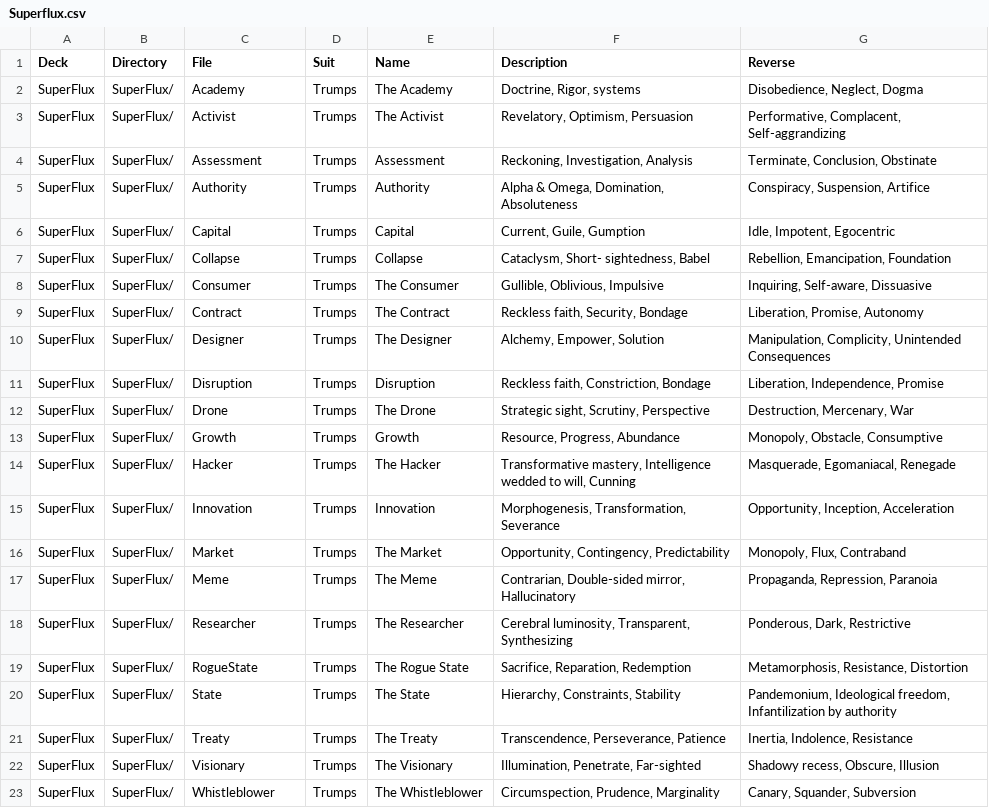
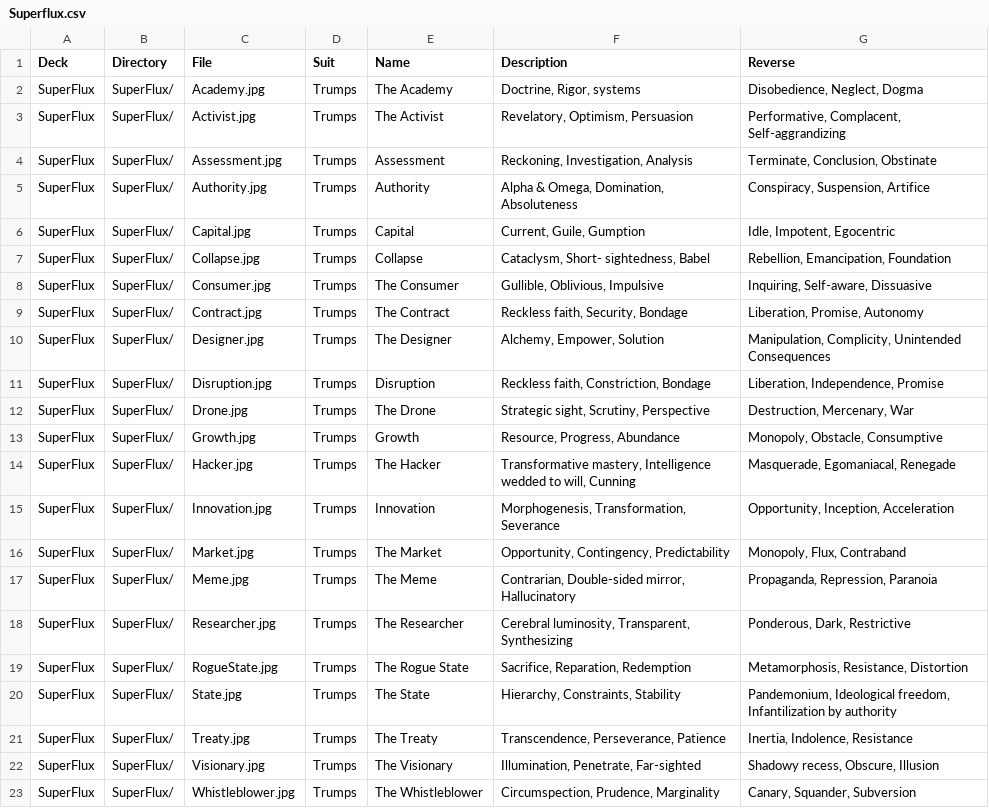
Before and after one commit to yrevocnu/psychedelic-glass-bead-game, a CSV file: assets/decks/Superflux.csv, drawn as a sheet.

Commit message:
Add Gorey Fantod & Superflux decks

```diff
--- a/assets/decks/Superflux.csv
+++ b/assets/decks/Superflux.csv
@@ -1,23 +1,23 @@
 Deck,Directory,File,Suit,Name,Description,Reverse
-SuperFlux,SuperFlux/,Academy,Trumps,The Academy,"Doctrine, Rigor, systems","Disobedience, Neglect, Dogma"
-SuperFlux,SuperFlux/,Activist,Trumps,The Activist,"Revelatory, Optimism, Persuasion","Performative, Complacent, Self-aggrandizing"
-SuperFlux,SuperFlux/,Assessment,Trumps,Assessment,"Reckoning, Investigation, Analysis","Terminate, Conclusion, Obstinate"
-SuperFlux,SuperFlux/,Authority,Trumps,Authority,"Alpha & Omega, Domination, Absoluteness","Conspiracy, Suspension, Artifice"
-SuperFlux,SuperFlux/,Capital,Trumps,Capital,"Current, Guile, Gumption","Idle, Impotent, Egocentric"
-SuperFlux,SuperFlux/,Collapse,Trumps,Collapse,"Cataclysm, Short- sightedness, Babel","Rebellion, Emancipation, Foundation"
-SuperFlux,SuperFlux/,Consumer,Trumps,The Consumer,"Gullible, Oblivious, Impulsive","Inquiring, Self-aware, Dissuasive"
-SuperFlux,SuperFlux/,Contract,Trumps,The Contract,"Reckless faith, Security, Bondage","Liberation, Promise, Autonomy"
-SuperFlux,SuperFlux/,Designer,Trumps,The Designer,"Alchemy, Empower, Solution","Manipulation, Complicity, Unintended Consequences"
-SuperFlux,SuperFlux/,Disruption,Trumps,Disruption,"Reckless faith, Constriction, Bondage","Liberation, Independence, Promise"
-SuperFlux,SuperFlux/,Drone,Trumps,The Drone,"Strategic sight, Scrutiny, Perspective","Destruction, Mercenary, War"
-SuperFlux,SuperFlux/,Growth,Trumps,Growth,"Resource, Progress, Abundance","Monopoly, Obstacle, Consumptive"
-SuperFlux,SuperFlux/,Hacker,Trumps,The Hacker,"Transformative mastery, Intelligence wedded to will, Cunning","Masquerade, Egomaniacal, Renegade"
-SuperFlux,SuperFlux/,Innovation,Trumps,Innovation,"Morphogenesis, Transformation, Severance","Opportunity, Inception, Acceleration"
-SuperFlux,SuperFlux/,Market,Trumps,The Market,"Opportunity, Contingency, Predictability","Monopoly, Flux, Contraband"
-SuperFlux,SuperFlux/,Meme,Trumps,The Meme,"Contrarian, Double-sided mirror, Hallucinatory","Propaganda, Repression, Paranoia"
-SuperFlux,SuperFlux/,Researcher,Trumps,The Researcher,"Cerebral luminosity, Transparent, Synthesizing","Ponderous, Dark, Restrictive"
-SuperFlux,SuperFlux/,RogueState,Trumps,The Rogue State,"Sacrifice, Reparation, Redemption","Metamorphosis, Resistance, Distortion"
-SuperFlux,SuperFlux/,State,Trumps,The State,"Hierarchy, Constraints, Stability","Pandemonium, Ideological freedom, Infantilization by authority"
-SuperFlux,SuperFlux/,Treaty,Trumps,The Treaty,"Transcendence, Perseverance, Patience","Inertia, Indolence, Resistance"
-SuperFlux,SuperFlux/,Visionary,Trumps,The Visionary,"Illumination, Penetrate, Far-sighted","Shadowy recess, Obscure, Illusion"
-SuperFlux,SuperFlux/,Whistleblower,Trumps,The Whistleblower,"Circumspection, Prudence, Marginality","Canary, Squander, Subversion"
+SuperFlux,SuperFlux/,Academy.jpg,Trumps,The Academy,"Doctrine, Rigor, systems","Disobedience, Neglect, Dogma"
+SuperFlux,SuperFlux/,Activist.jpg,Trumps,The Activist,"Revelatory, Optimism, Persuasion","Performative, Complacent, Self-aggrandizing"
+SuperFlux,SuperFlux/,Assessment.jpg,Trumps,Assessment,"Reckoning, Investigation, Analysis","Terminate, Conclusion, Obstinate"
+SuperFlux,SuperFlux/,Authority.jpg,Trumps,Authority,"Alpha & Omega, Domination, Absoluteness","Conspiracy, Suspension, Artifice"
+SuperFlux,SuperFlux/,Capital.jpg,Trumps,Capital,"Current, Guile, Gumption","Idle, Impotent, Egocentric"
+SuperFlux,SuperFlux/,Collapse.jpg,Trumps,Collapse,"Cataclysm, Short- sightedness, Babel","Rebellion, Emancipation, Foundation"
+SuperFlux,SuperFlux/,Consumer.jpg,Trumps,The Consumer,"Gullible, Oblivious, Impulsive","Inquiring, Self-aware, Dissuasive"
+SuperFlux,SuperFlux/,Contract.jpg,Trumps,The Contract,"Reckless faith, Security, Bondage","Liberation, Promise, Autonomy"
+SuperFlux,SuperFlux/,Designer.jpg,Trumps,The Designer,"Alchemy, Empower, Solution","Manipulation, Complicity, Unintended Consequences"
+SuperFlux,SuperFlux/,Disruption.jpg,Trumps,Disruption,"Reckless faith, Constriction, Bondage","Liberation, Independence, Promise"
+SuperFlux,SuperFlux/,Drone.jpg,Trumps,The Drone,"Strategic sight, Scrutiny, Perspective","Destruction, Mercenary, War"
+SuperFlux,SuperFlux/,Growth.jpg,Trumps,Growth,"Resource, Progress, Abundance","Monopoly, Obstacle, Consumptive"
+SuperFlux,SuperFlux/,Hacker.jpg,Trumps,The Hacker,"Transformative mastery, Intelligence wedded to will, Cunning","Masquerade, Egomaniacal, Renegade"
+SuperFlux,SuperFlux/,Innovation.jpg,Trumps,Innovation,"Morphogenesis, Transformation, Severance","Opportunity, Inception, Acceleration"
+SuperFlux,SuperFlux/,Market.jpg,Trumps,The Market,"Opportunity, Contingency, Predictability","Monopoly, Flux, Contraband"
+SuperFlux,SuperFlux/,Meme.jpg,Trumps,The Meme,"Contrarian, Double-sided mirror, Hallucinatory","Propaganda, Repression, Paranoia"
+SuperFlux,SuperFlux/,Researcher.jpg,Trumps,The Researcher,"Cerebral luminosity, Transparent, Synthesizing","Ponderous, Dark, Restrictive"
+SuperFlux,SuperFlux/,RogueState.jpg,Trumps,The Rogue State,"Sacrifice, Reparation, Redemption","Metamorphosis, Resistance, Distortion"
+SuperFlux,SuperFlux/,State.jpg,Trumps,The State,"Hierarchy, Constraints, Stability","Pandemonium, Ideological freedom, Infantilization by authority"
+SuperFlux,SuperFlux/,Treaty.jpg,Trumps,The Treaty,"Transcendence, Perseverance, Patience","Inertia, Indolence, Resistance"
+SuperFlux,SuperFlux/,Visionary.jpg,Trumps,The Visionary,"Illumination, Penetrate, Far-sighted","Shadowy recess, Obscure, Illusion"
+SuperFlux,SuperFlux/,Whistleblower.jpg,Trumps,The Whistleblower,"Circumspection, Prudence, Marginality","Canary, Squander, Subversion"
```
Also changed, not shown: assets/decks/Gorey.csv, 3 other files.
